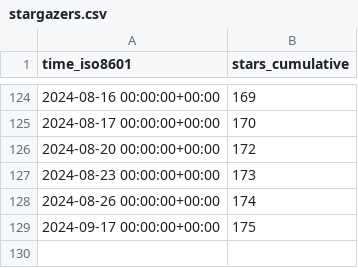
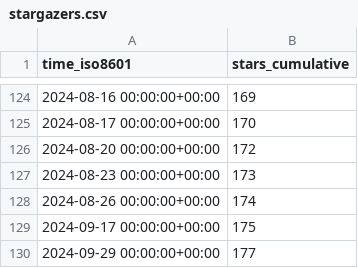
Before and after one commit to vishal2376/git-coach, a CSV file: vishal2376/git-coach/ghrs-data/stargazers.csv, drawn as a sheet; only a part is shown, gaps mark what is left out; the diff names each change by its address in the sheet, - before the commit and + after, or states it on an @@ line.

```diff
--- a/vishal2376/git-coach/ghrs-data/stargazers.csv
+++ b/vishal2376/git-coach/ghrs-data/stargazers.csv
+row 130: 2024-09-29 00:00:00+00:00 | 177
```
